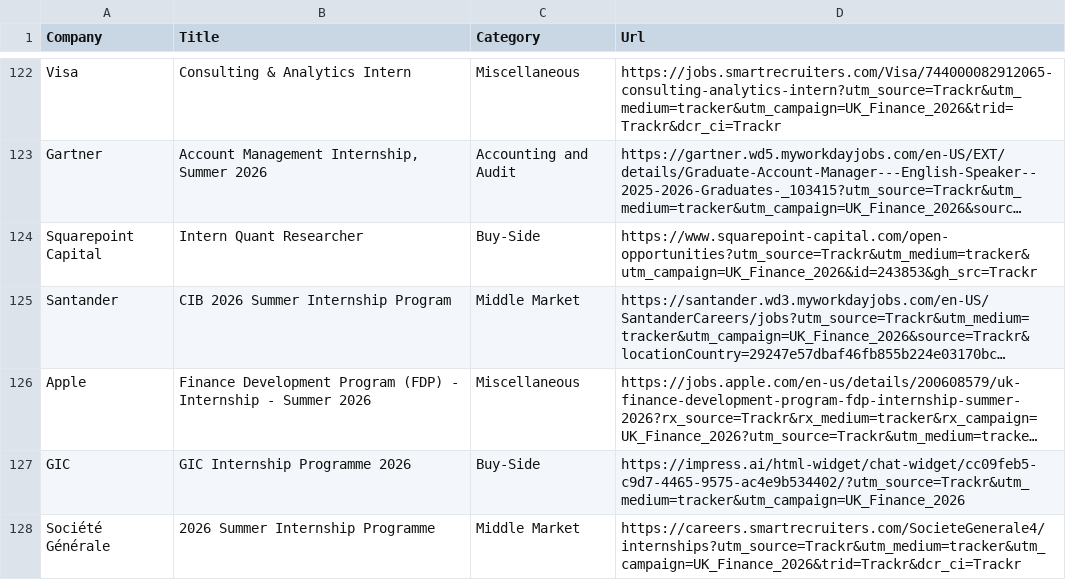
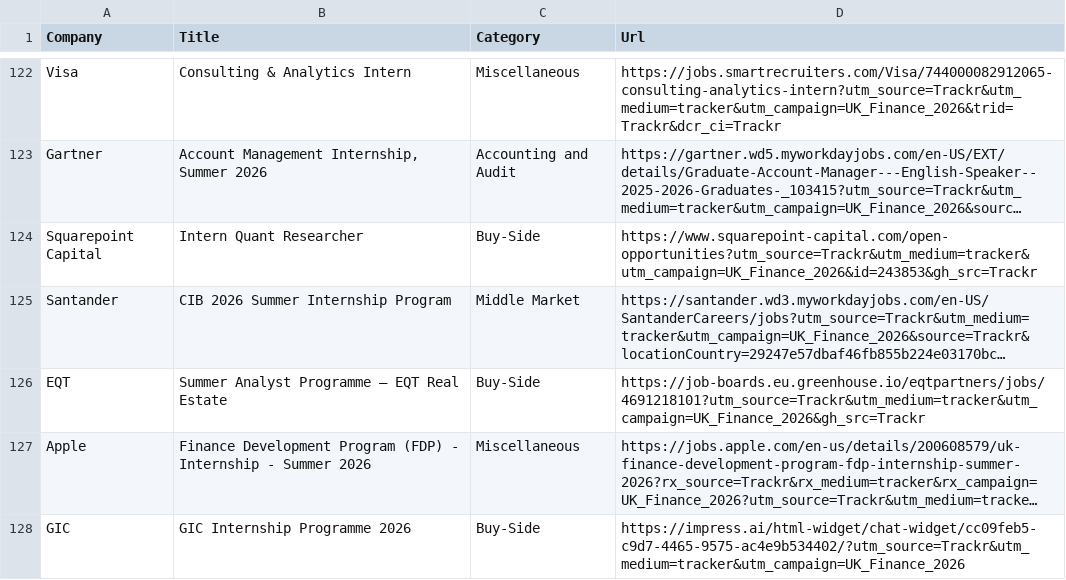
Before and after one commit to ludovicstvys/SummerIntern, a CSV file: processus_ouverts.csv, drawn as a sheet; only a part is shown, gaps mark what is left out; the shorter side is filled out with more unchanged rows; long unchanged cells end in …; the diff names each change by its address in the sheet, - before the commit and + after, or states it on an @@ line.

```diff
--- a/processus_ouverts.csv
+++ b/processus_ouverts.csv
+row 126: EQT | Summer Analyst Programme – EQT Real Estate | Buy-Side | https://job-boards.eu.greenhouse.io/eqtpartners/jobs/4691218101?utm_source=Trackr&utm_medium=tracker&utm_campaign=UK_Finance_2026&gh_src=Trackr
```
